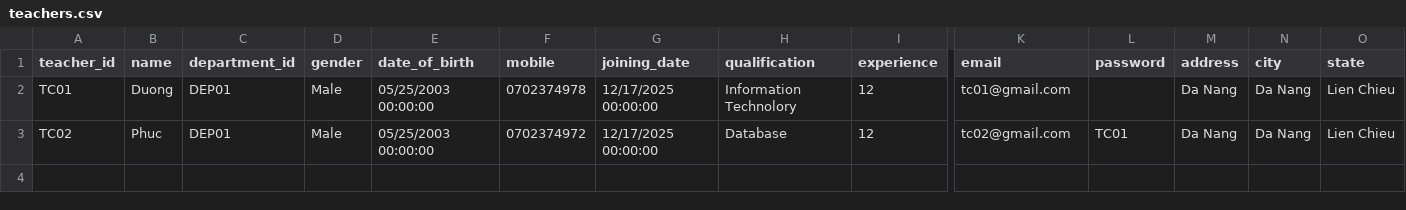
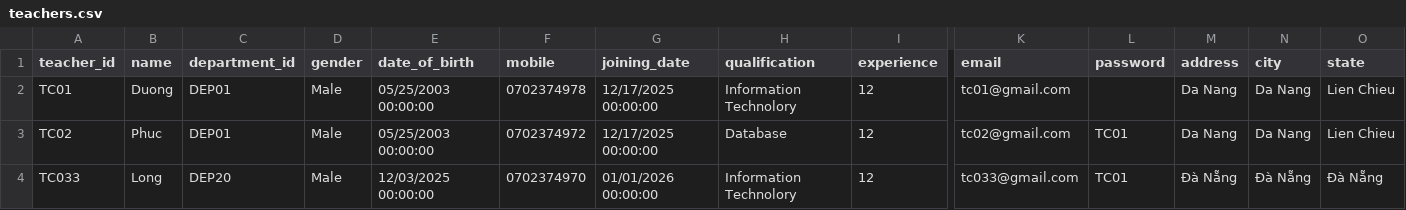
Before and after one commit to duonghd-dev/SIMS_FPT, a CSV file: CSV_DATA/teachers.csv, drawn as a sheet; only a part is shown, gaps mark what is left out; rows hold the shown columns only; the diff names each change by its address in the sheet, - before the commit and + after, or states it on an @@ line.

```diff
--- a/CSV_DATA/teachers.csv
+++ b/CSV_DATA/teachers.csv
+row 4: TC033 | Long | DEP20 | Male | 12/03/2025 00:00:00 | 0702374970 | 01/01/2026 00:00:00 | Information Technolory | 12 | tc033@gmail.com | TC01 | Đà Nẵng | Đà Nẵng | Đà Nẵng
```
Also changed, not shown: CSV_DATA/users.csv, 27 other files.
